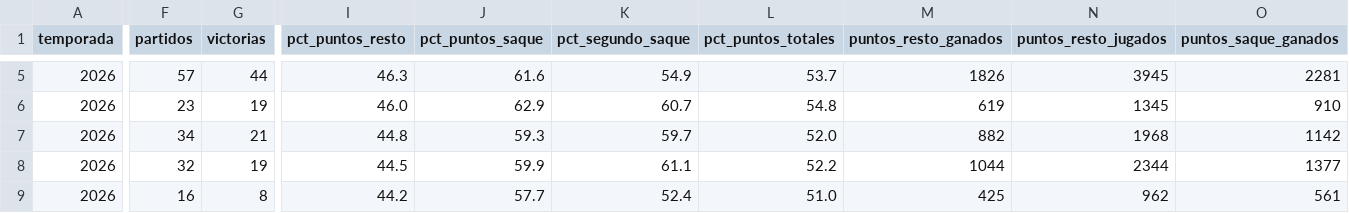
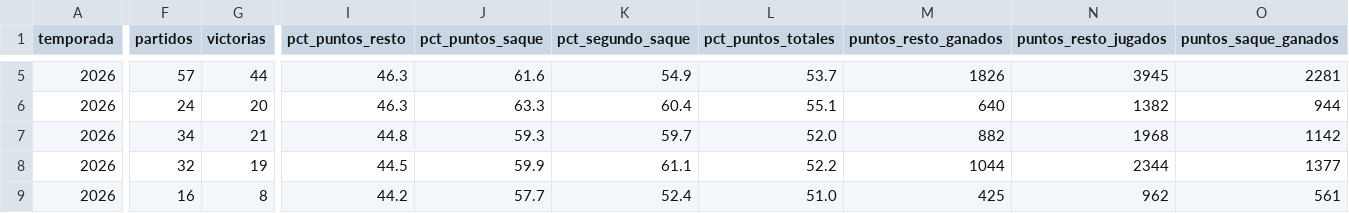
Before and after one commit to pabmetrics/padel_db, a CSV file: site/public/datos/stats_parejas.csv, drawn as a sheet; only a part is shown, gaps mark what is left out; the diff covers the shown part only; the diff names each change by its address in the sheet, - before the commit and + after, or states it on an @@ line.

```diff
--- a/site/public/datos/stats_parejas.csv
+++ b/site/public/datos/stats_parejas.csv
-F6 (partidos): 23
+F6 (partidos): 24
-G6 (victorias): 19
+G6 (victorias): 20
-I6 (pct_puntos_resto): 46.0
+I6 (pct_puntos_resto): 46.3
-J6 (pct_puntos_saque): 62.9
+J6 (pct_puntos_saque): 63.3
-K6 (pct_segundo_saque): 60.7
+K6 (pct_segundo_saque): 60.4
-L6 (pct_puntos_totales): 54.8
+L6 (pct_puntos_totales): 55.1
-M6 (puntos_resto_ganados): 619
+M6 (puntos_resto_ganados): 640
-N6 (puntos_resto_jugados): 1345
+N6 (puntos_resto_jugados): 1382
-O6 (puntos_saque_ganados): 910
+O6 (puntos_saque_ganados): 944
```
Also changed, not shown: 1 added row, 1 removed row and 70 edited cells elsewhere in this file, 17 other files.
